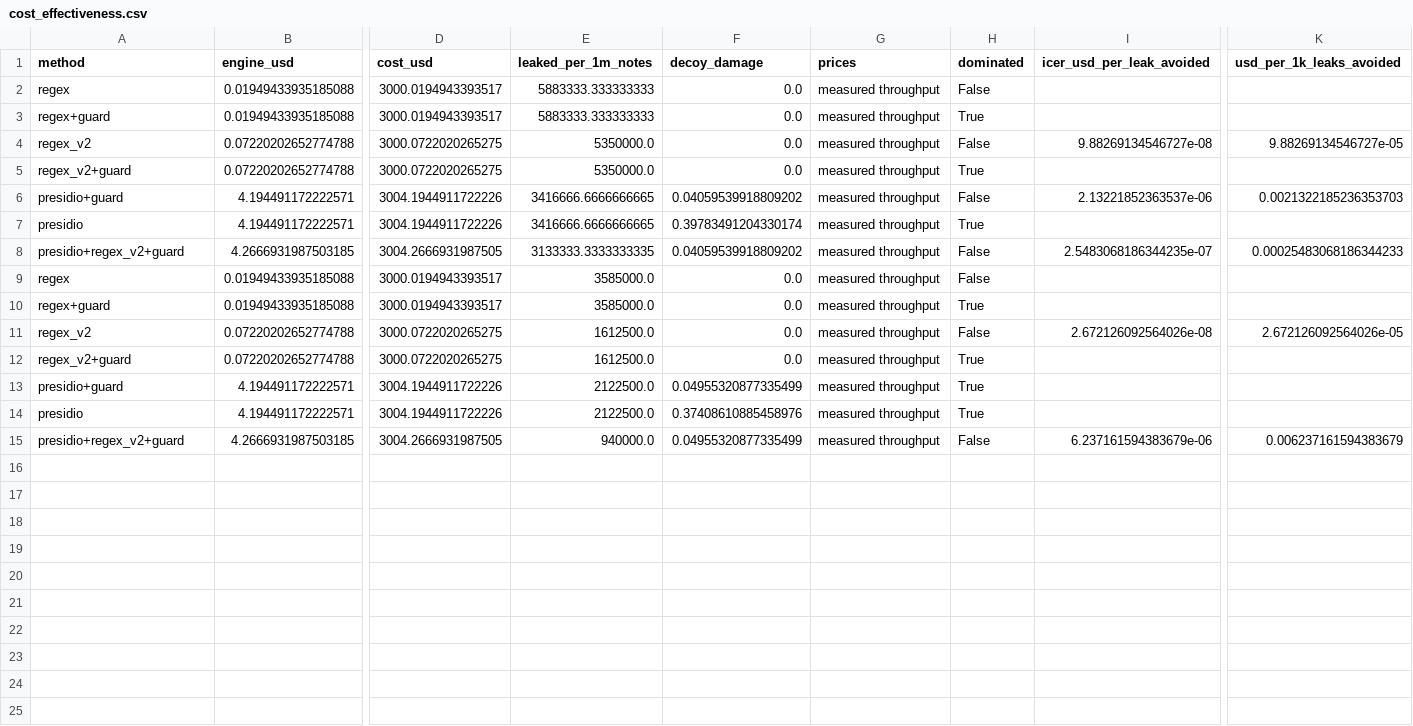
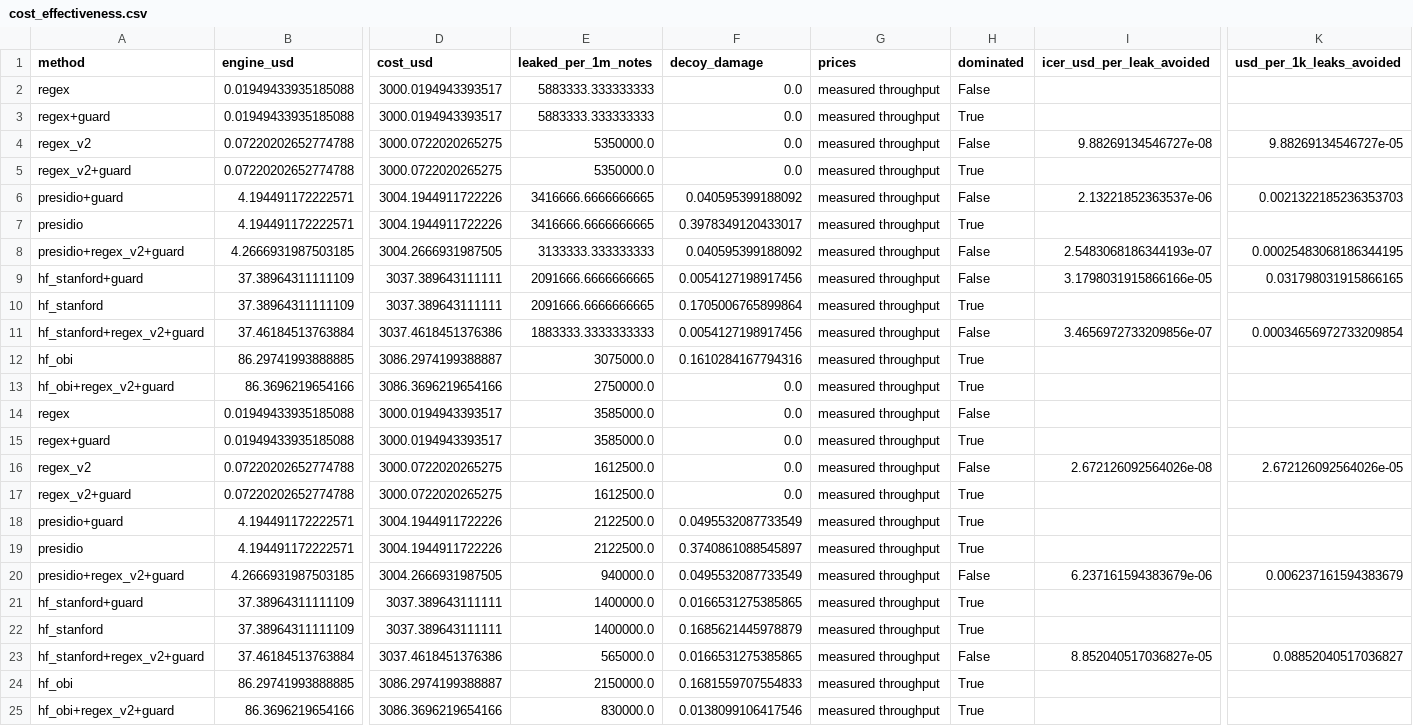
Before and after one commit to Health-Transformation-Lab/health-transformation-lab-nlp, a CSV file: data/deid/cost_effectiveness.csv, drawn as a sheet; only a part is shown, gaps mark what is left out; addresses are those after the commit; rows hold the shown columns only; the diff names each change by its address in the sheet, - before the commit and + after, or states it on an @@ line.

```diff
--- a/data/deid/cost_effectiveness.csv
+++ b/data/deid/cost_effectiveness.csv
-F6 (decoy_damage): 0.04059539918809202
+F6 (decoy_damage): 0.040595399188092
-F7 (decoy_damage): 0.39783491204330174
+F7 (decoy_damage): 0.3978349120433017
-E8 (leaked_per_1m_notes): 3133333.3333333335
+E8 (leaked_per_1m_notes): 3133333.333333333
-F8 (decoy_damage): 0.04059539918809202
+F8 (decoy_damage): 0.040595399188092
-I8 (icer_usd_per_leak_avoided): 2.5483068186344235e-07
+I8 (icer_usd_per_leak_avoided): 2.5483068186344193e-07
-K8 (usd_per_1k_leaks_avoided): 0.00025483068186344233
+K8 (usd_per_1k_leaks_avoided): 0.00025483068186344195
+row 9: hf_stanford+guard | 37.38964311111109 | 3037.389643111111 | 2091666.6666666665 | 0.0054127198917456 | measured throughput | False | 3.1798031915866166e-05 | 0.031798031915866165
+row 10: hf_stanford | 37.38964311111109 | 3037.389643111111 | 2091666.6666666665 | 0.1705006765899864 | measured throughput | True
+row 11: hf_stanford+regex_v2+guard | 37.46184513763884 | 3037.4618451376386 | 1883333.3333333333 | 0.0054127198917456 | measured throughput | False | 3.4656972733209856e-07 | 0.00034656972733209854
+row 12: hf_obi | 86.29741993888885 | 3086.2974199388887 | 3075000.0 | 0.1610284167794316 | measured throughput | True
+row 13: hf_obi+regex_v2+guard | 86.3696219654166 | 3086.3696219654166 | 2750000.0 | 0.0 | measured throughput | True
-F18 (decoy_damage): 0.04955320877335499
+F18 (decoy_damage): 0.0495532087733549
-F19 (decoy_damage): 0.37408610885458976
+F19 (decoy_damage): 0.3740861088545897
-F20 (decoy_damage): 0.04955320877335499
+F20 (decoy_damage): 0.0495532087733549
+row 21: hf_stanford+guard | 37.38964311111109 | 3037.389643111111 | 1400000.0 | 0.0166531275385865 | measured throughput | True
+row 22: hf_stanford | 37.38964311111109 | 3037.389643111111 | 1400000.0 | 0.1685621445978879 | measured throughput | True
+row 23: hf_stanford+regex_v2+guard | 37.46184513763884 | 3037.4618451376386 | 565000.0 | 0.0166531275385865 | measured throughput | False | 8.852040517036827e-05 | 0.08852040517036827
+row 24: hf_obi | 86.29741993888885 | 3086.2974199388887 | 2150000.0 | 0.1681559707554833 | measured throughput | True
+row 25: hf_obi+regex_v2+guard | 86.3696219654166 | 3086.3696219654166 | 830000.0 | 0.0138099106417546 | measured throughput | True
```
Also changed, not shown: data/deid/cost_inputs.csv, data/deid/not_run.csv, 5 other files.
